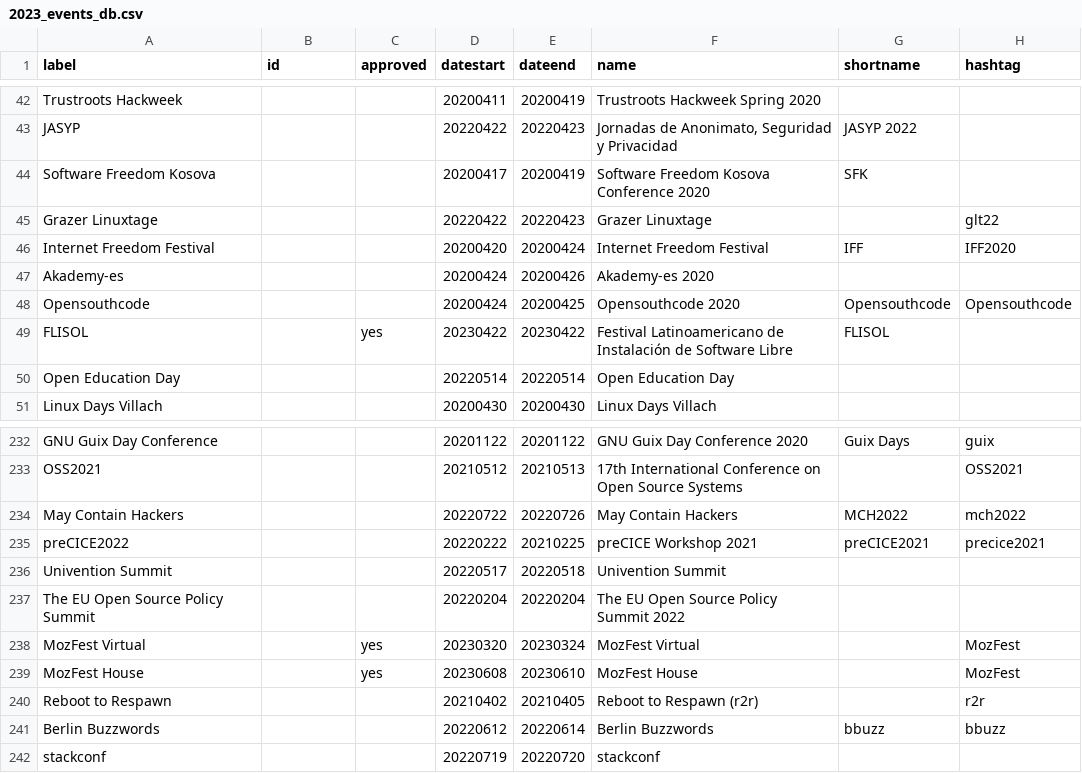
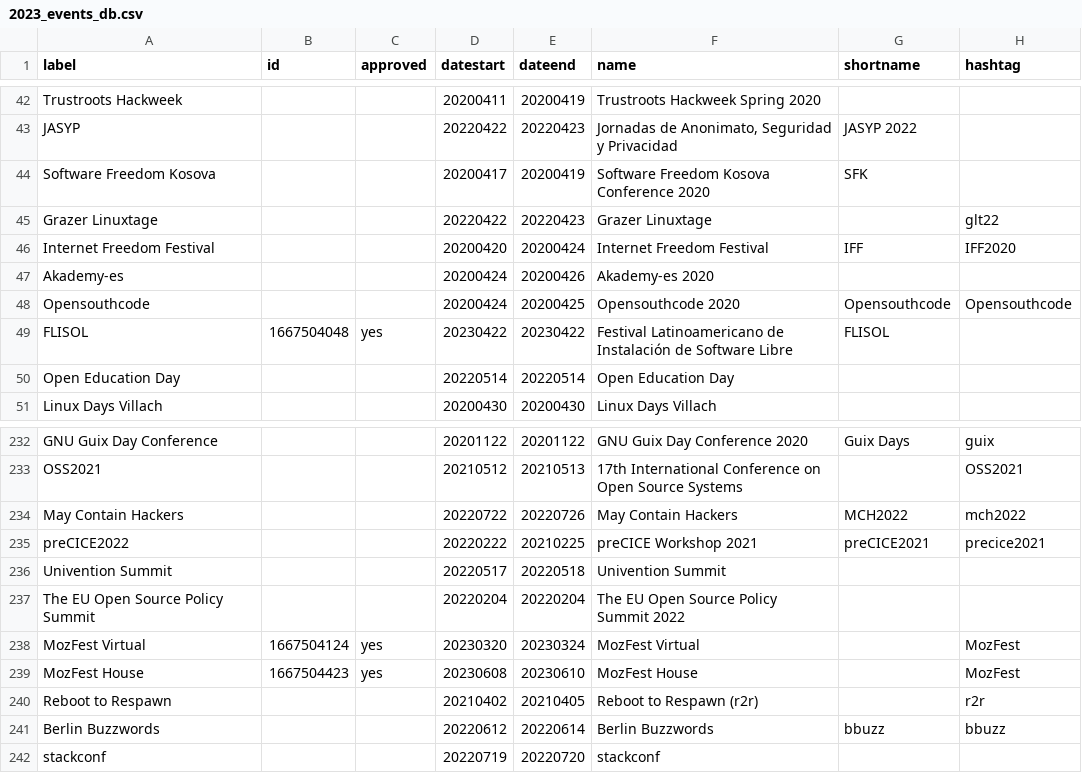
Before and after one commit to foss-events/website, a CSV file: data/2023_events_db.csv, drawn as a sheet; only a part is shown, gaps mark what is left out; the diff names each change by its address in the sheet, - before the commit and + after, or states it on an @@ line.

Commit message:
Add missing ids

```diff
--- a/data/2023_events_db.csv
+++ b/data/2023_events_db.csv
-B49 (id): (empty)
+B49 (id): 1667504048
-B238 (id): (empty)
+B238 (id): 1667504124
-B239 (id): (empty)
+B239 (id): 1667504423
```
